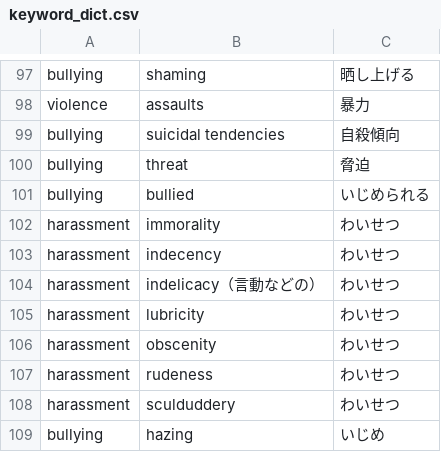
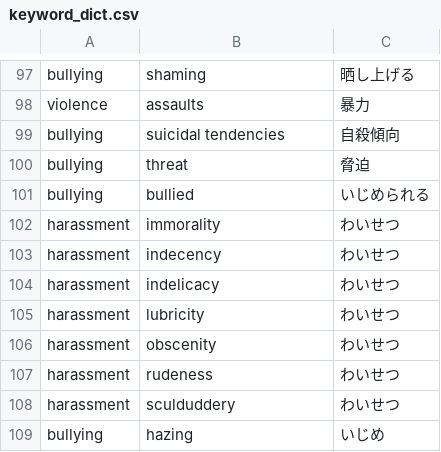
Before and after one commit to Mandryl/hack-apac-keyword, a CSV file: data/dict/keyword_dict.csv, drawn as a sheet; only a part is shown, gaps mark what is left out.

Commit message:
Update keyword_dict.csv

```diff
--- a/data/dict/keyword_dict.csv
+++ b/data/dict/keyword_dict.csv
@@ -103,3 +103,3 @@ harassment,immorality,わいせつ
 harassment,indecency,わいせつ
-harassment,indelicacy（言動などの）,わいせつ
+harassment,indelicacy,わいせつ
 harassment,lubricity,わいせつ
```
